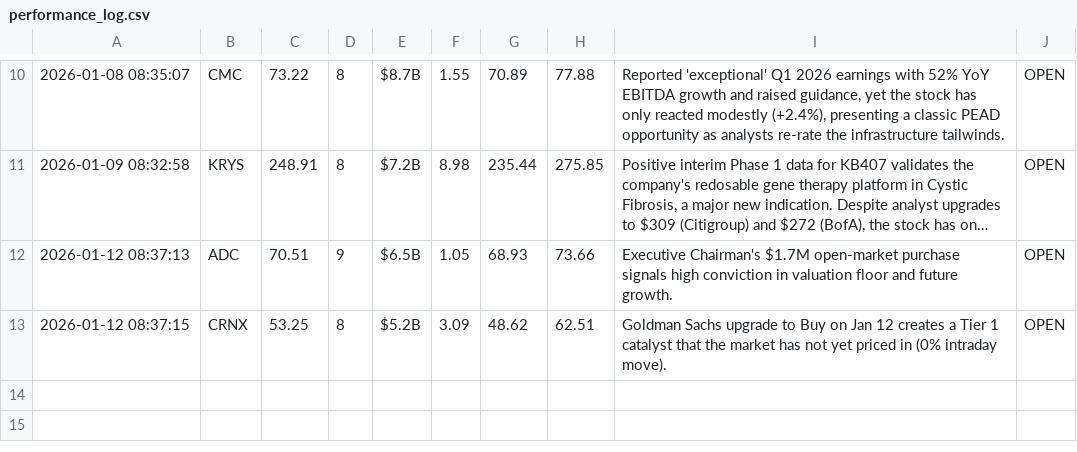
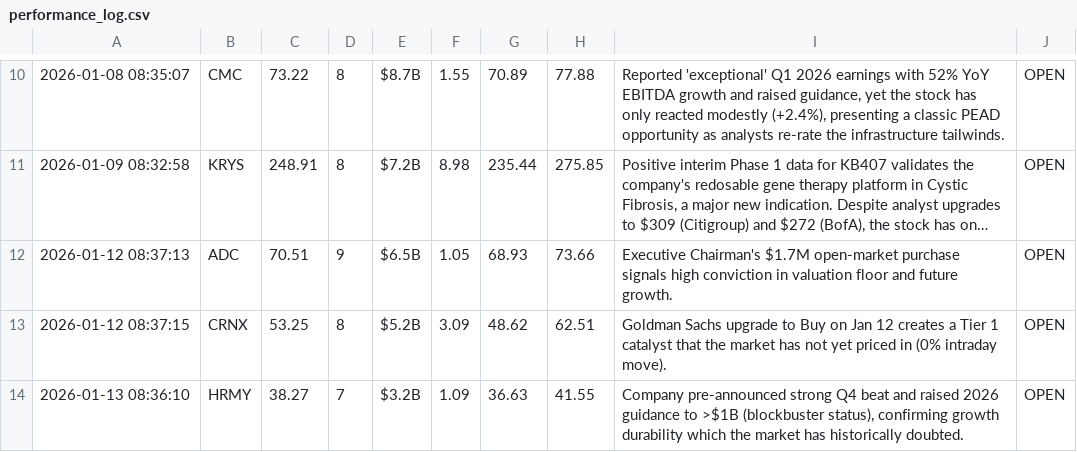
Before and after one commit to Alesiobarquin/stock-scout, a CSV file: data/performance_log.csv, drawn as a sheet; only a part is shown, gaps mark what is left out; long unchanged cells end in …; the diff names each change by its address in the sheet, - before the commit and + after, or states it on an @@ line.

Commit message:
Automated Data Update: 2026-01-13 13:36:11

```diff
--- a/data/performance_log.csv
+++ b/data/performance_log.csv
+row 14: 2026-01-13 08:36:10 | HRMY | 38.27 | 7 | $3.2B | 1.09 | 36.63 | 41.55 | Company pre-announced strong Q4 beat and raised 2026 guidance to >$1B (blockbuster status), confirming growth durability which the market has historically doubted. | OPEN
```
Also changed, not shown: 1 other file.
